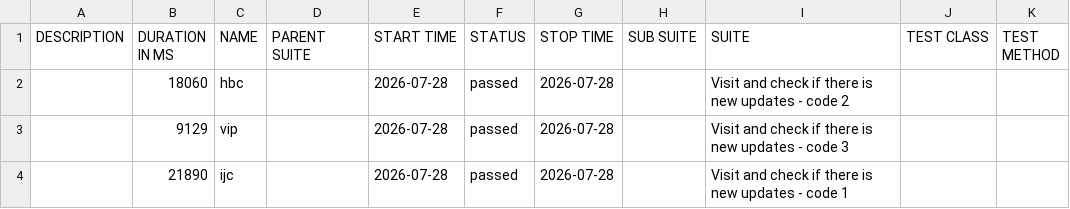
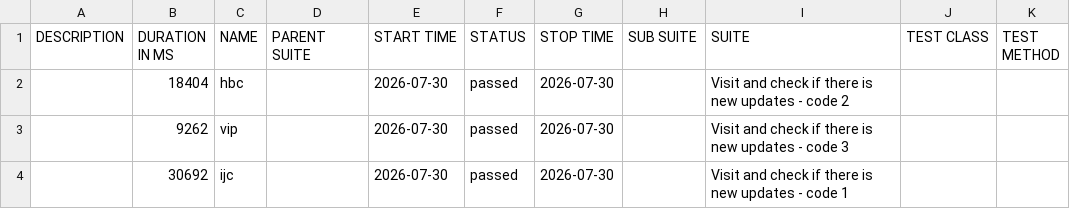
Before and after one commit to 11tdlong/repo11, a CSV file: tmp/allure-cypress/data/suites.csv, drawn as a sheet.

```diff
--- a/tmp/allure-cypress/data/suites.csv
+++ b/tmp/allure-cypress/data/suites.csv
@@ -1,4 +1,4 @@
 "DESCRIPTION","DURATION IN MS","NAME","PARENT SUITE","START TIME","STATUS","STOP TIME","SUB SUITE","SUITE","TEST CLASS","TEST METHOD"
-"","18060","hbc","","2026-07-28","passed","2026-07-28","","Visit and check if there is new updates - code 2","",""
-"","9129","vip","","2026-07-28","passed","2026-07-28","","Visit and check if there is new updates - code 3","",""
-"","21890","ijc","","2026-07-28","passed","2026-07-28","","Visit and check if there is new updates - code 1","",""
+"","18404","hbc","","2026-07-30","passed","2026-07-30","","Visit and check if there is new updates - code 2","",""
+"","9262","vip","","2026-07-30","passed","2026-07-30","","Visit and check if there is new updates - code 3","",""
+"","30692","ijc","","2026-07-30","passed","2026-07-30","","Visit and check if there is new updates - code 1","",""
```
Also changed, not shown: 18 other files.
